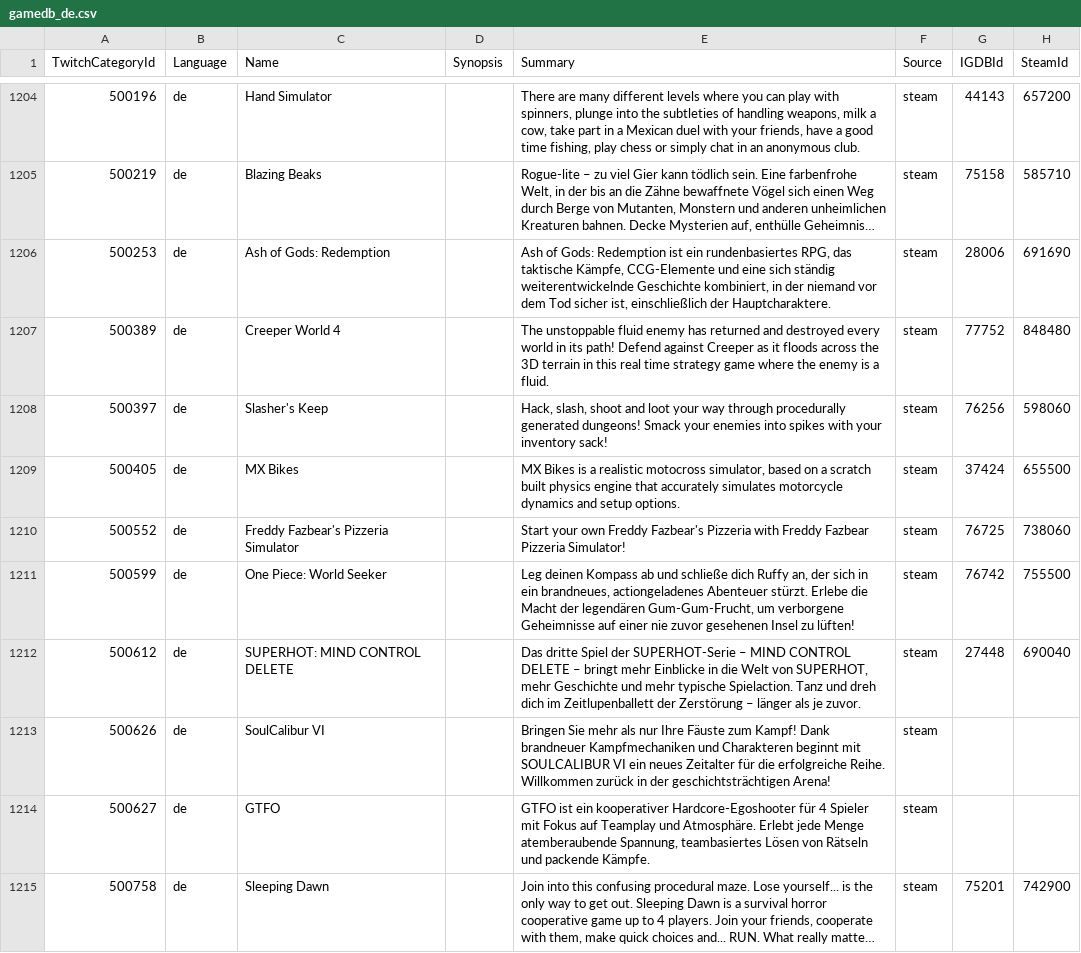
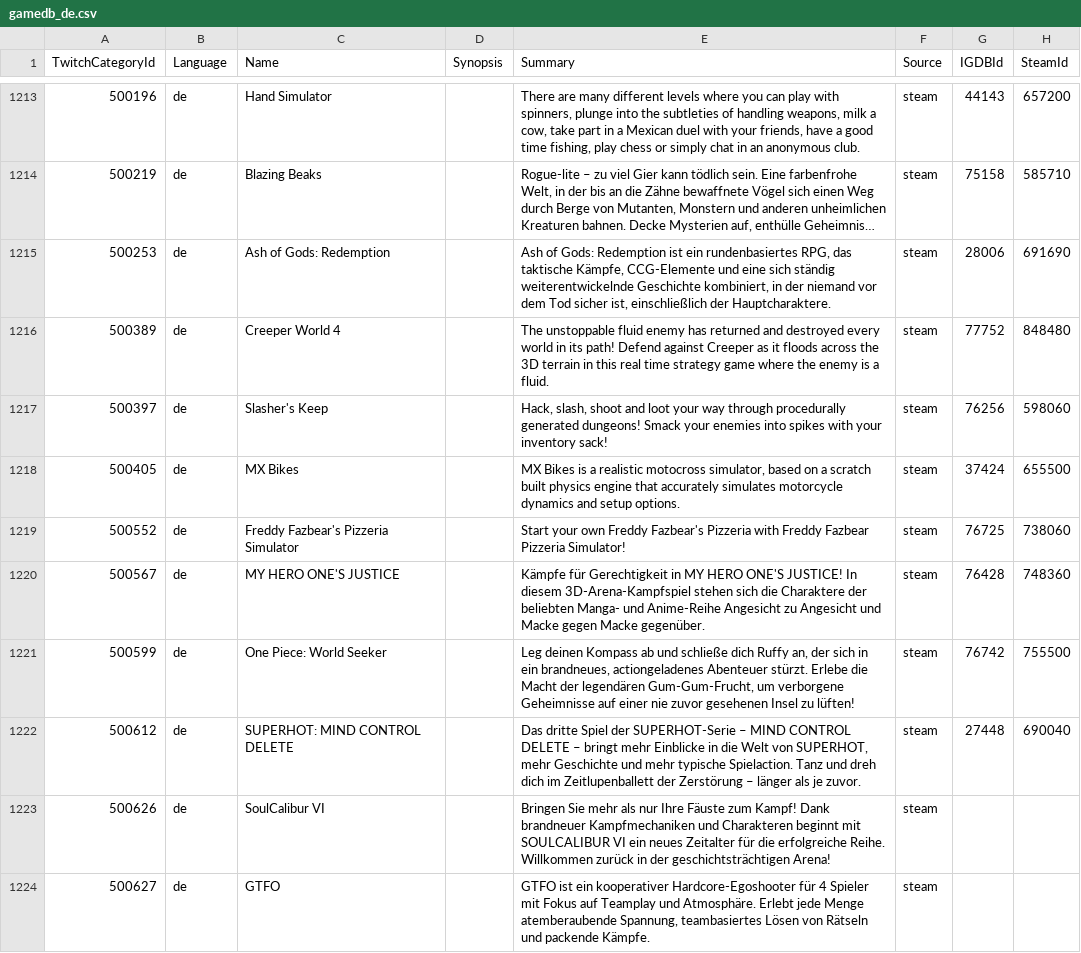
Before and after one commit to ccorsano/BlipBloopBot, a CSV file: TwitchCategoriesCrawler/gamedb_de.csv, drawn as a sheet; only a part is shown, gaps mark what is left out; the shorter side is filled out with more unchanged rows; long unchanged cells end in …; the diff covers the shown part only; the diff names each change by its address in the sheet, - before the commit and + after, or states it on an @@ line.

```diff
--- a/TwitchCategoriesCrawler/gamedb_de.csv
+++ b/TwitchCategoriesCrawler/gamedb_de.csv
+row 1220: 500567 | de | MY HERO ONE'S JUSTICE |  | Kämpfe für Gerechtigkeit in MY HERO ONE'S JUSTICE! In diesem 3D-Arena-Kampfspiel stehen sich die Charaktere der beliebten Manga- und Anime-Reihe Angesicht zu Angesicht und Macke gegen Macke gegenüber. | steam | 76428 | 748360
```
Also changed, not shown: 17 added rows elsewhere in this file, TwitchCategoriesCrawler/gamedb_en.csv, TwitchCategoriesCrawler/gamedb_es.csv, 3 other files.
